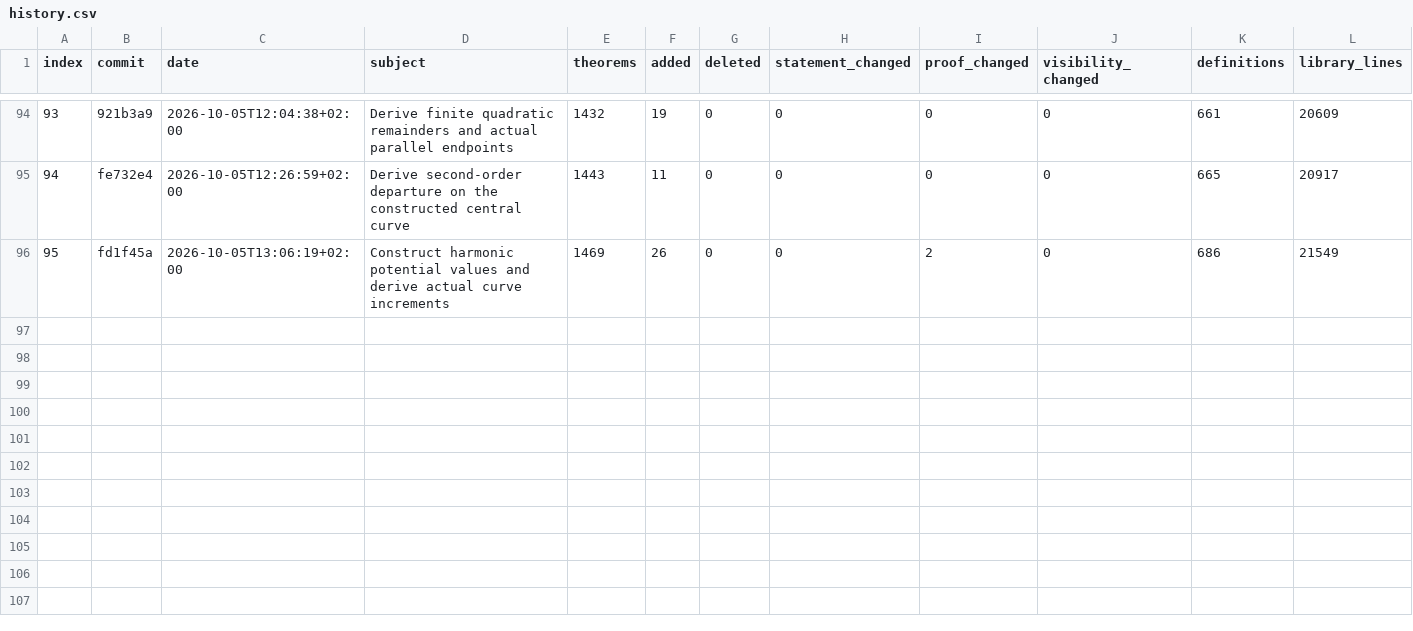
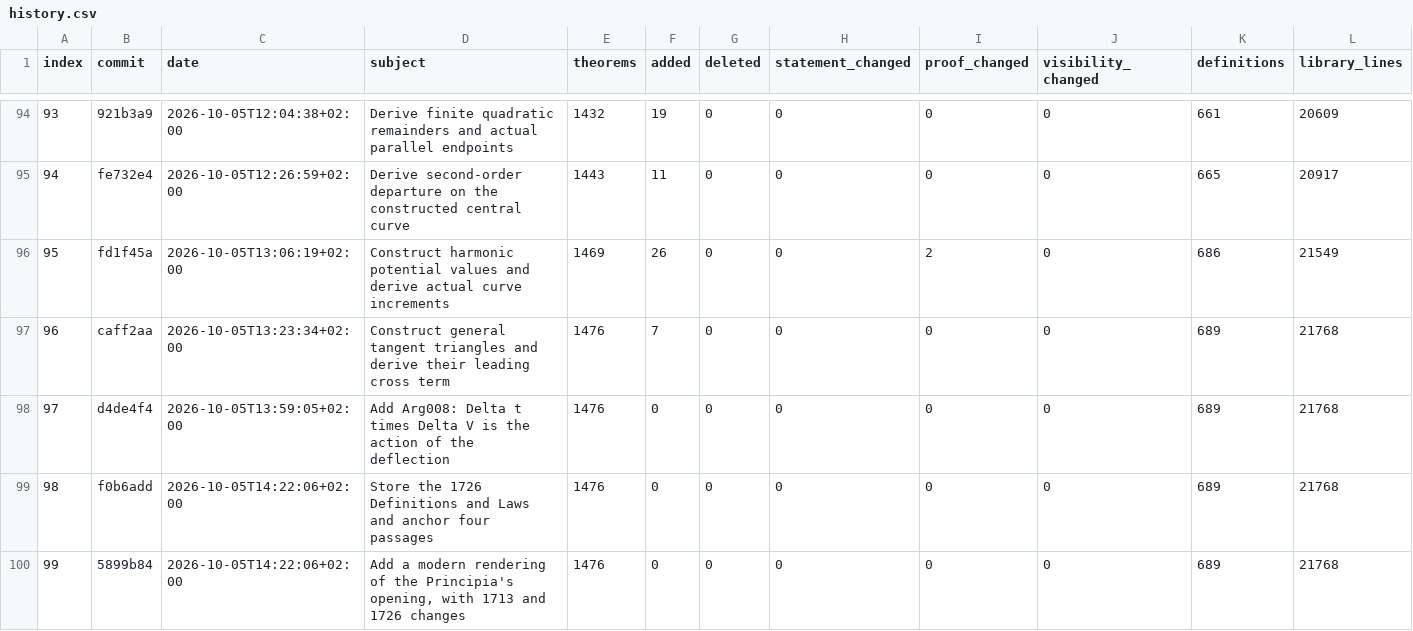
Before and after one commit to arivero/newtonlean, a CSV file: docs/progress/history.csv, drawn as a sheet; only a part is shown, gaps mark what is left out; rows hold the shown columns only; the diff covers the shown part only; the diff names each change by its address in the sheet, - before the commit and + after, or states it on an @@ line.

Commit message:
Derive actual coarse and shadow force bounds from calibrated growth

```diff
--- a/docs/progress/history.csv
+++ b/docs/progress/history.csv
+row 97: 96 | caff2aa | 2026-10-05T13:23:34+02:00 | Construct general tangent triangles and derive their leading cross term | 1476 | 7 | 0 | 0 | 0 | 0 | 689 | 21768
+row 98: 97 | d4de4f4 | 2026-10-05T13:59:05+02:00 | Add Arg008: Delta t times Delta V is the action of the deflection | 1476 | 0 | 0 | 0 | 0 | 0 | 689 | 21768
+row 99: 98 | f0b6add | 2026-10-05T14:22:06+02:00 | Store the 1726 Definitions and Laws and anchor four passages | 1476 | 0 | 0 | 0 | 0 | 0 | 689 | 21768
+row 100: 99 | 5899b84 | 2026-10-05T14:22:06+02:00 | Add a modern rendering of the Principia's opening, with 1713 and 1726 changes | 1476 | 0 | 0 | 0 | 0 | 0 | 689 | 21768
```
Also changed, not shown: 3 added rows elsewhere in this file, 27 other files.
